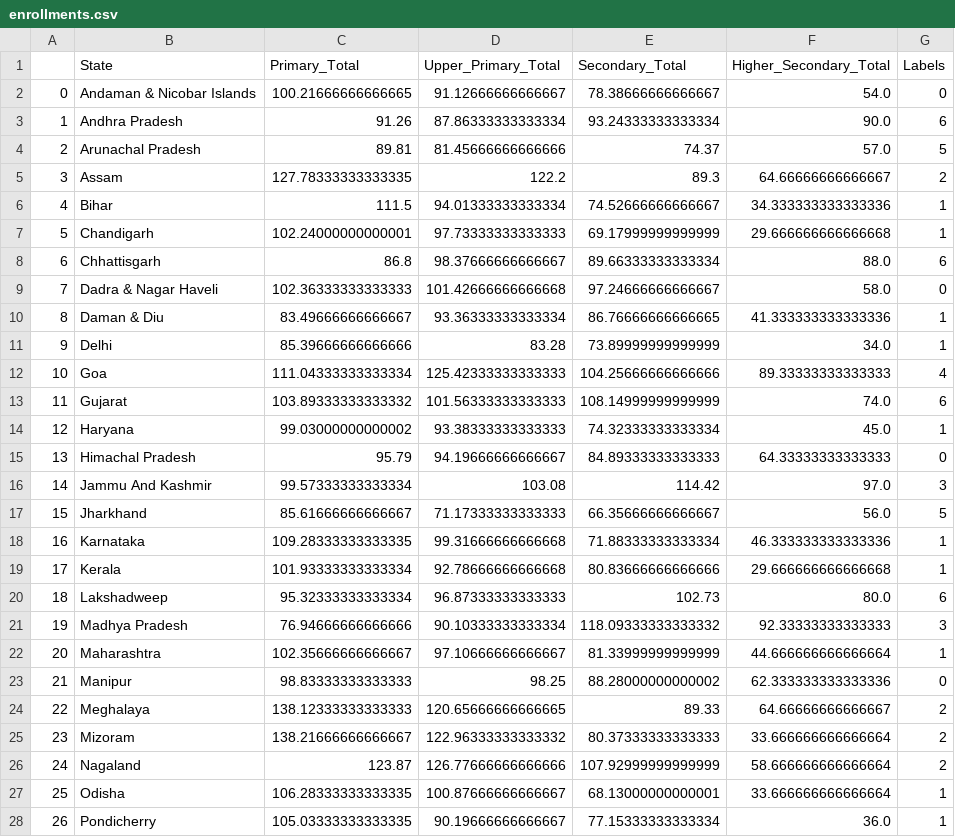
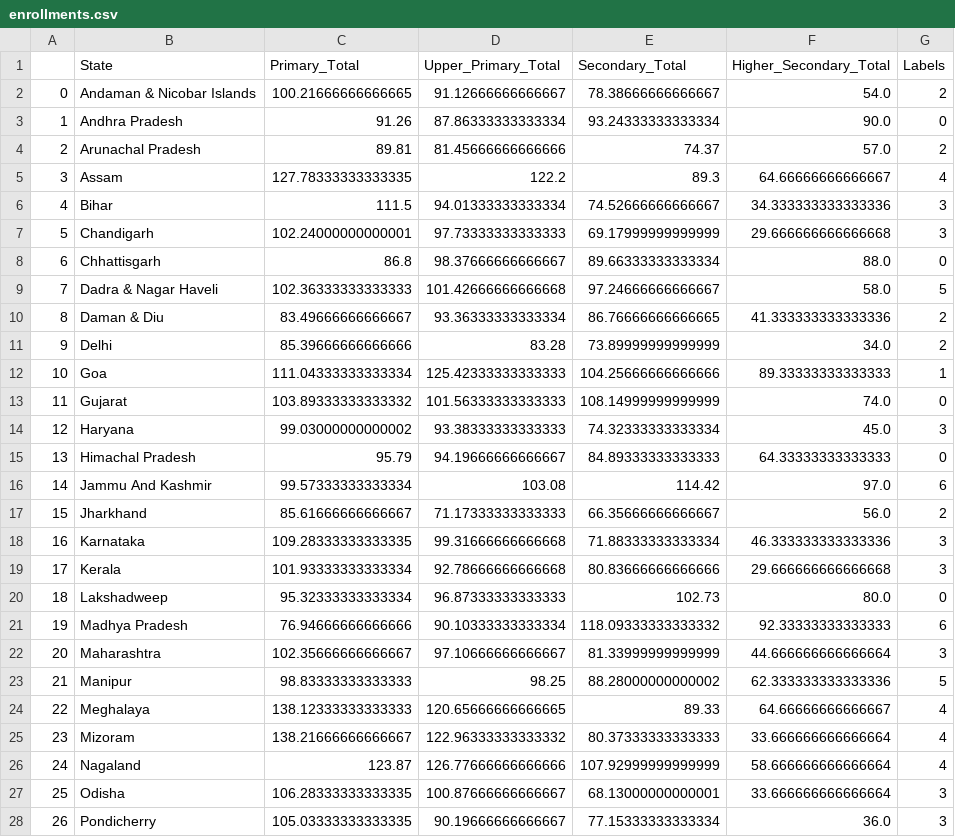
Before and after one commit to AnupamMisra/Data-science-projects, a CSV file: Education/notebooks/enrollments.csv, drawn as a sheet; only a part is shown; the diff covers the shown part only.

```diff
--- a/Education/notebooks/enrollments.csv
+++ b/Education/notebooks/enrollments.csv
@@ -1,28 +1,28 @@
 ,State,Primary_Total,Upper_Primary_Total,Secondary_Total,Higher_Secondary_Total,Labels
-0,Andaman & Nicobar Islands,100.21666666666665,91.12666666666667,78.38666666666667,54.0,0
-1,Andhra Pradesh,91.26,87.86333333333334,93.24333333333334,90.0,6
-2,Arunachal Pradesh,89.81,81.45666666666666,74.37,57.0,5
-3,Assam,127.78333333333335,122.2,89.3,64.66666666666667,2
-4,Bihar,111.5,94.01333333333334,74.52666666666667,34.333333333333336,1
-5,Chandigarh,102.24000000000001,97.73333333333333,69.17999999999999,29.666666666666668,1
-6,Chhattisgarh,86.8,98.37666666666667,89.66333333333334,88.0,6
-7,Dadra & Nagar Haveli,102.36333333333333,101.42666666666668,97.24666666666667,58.0,0
-8,Daman & Diu,83.49666666666667,93.36333333333334,86.76666666666665,41.333333333333336,1
-9,Delhi,85.39666666666666,83.28,73.89999999999999,34.0,1
-10,Goa,111.04333333333334,125.42333333333333,104.25666666666666,89.33333333333333,4
-11,Gujarat,103.89333333333332,101.56333333333333,108.14999999999999,74.0,6
-12,Haryana,99.03000000000002,93.38333333333333,74.32333333333334,45.0,1
+0,Andaman & Nicobar Islands,100.21666666666665,91.12666666666667,78.38666666666667,54.0,2
+1,Andhra Pradesh,91.26,87.86333333333334,93.24333333333334,90.0,0
+2,Arunachal Pradesh,89.81,81.45666666666666,74.37,57.0,2
+3,Assam,127.78333333333335,122.2,89.3,64.66666666666667,4
+4,Bihar,111.5,94.01333333333334,74.52666666666667,34.333333333333336,3
+5,Chandigarh,102.24000000000001,97.73333333333333,69.17999999999999,29.666666666666668,3
+6,Chhattisgarh,86.8,98.37666666666667,89.66333333333334,88.0,0
+7,Dadra & Nagar Haveli,102.36333333333333,101.42666666666668,97.24666666666667,58.0,5
+8,Daman & Diu,83.49666666666667,93.36333333333334,86.76666666666665,41.333333333333336,2
+9,Delhi,85.39666666666666,83.28,73.89999999999999,34.0,2
+10,Goa,111.04333333333334,125.42333333333333,104.25666666666666,89.33333333333333,1
+11,Gujarat,103.89333333333332,101.56333333333333,108.14999999999999,74.0,0
+12,Haryana,99.03000000000002,93.38333333333333,74.32333333333334,45.0,3
 13,Himachal Pradesh,95.79,94.19666666666667,84.89333333333333,64.33333333333333,0
-14,Jammu And Kashmir,99.57333333333334,103.08,114.42,97.0,3
-15,Jharkhand,85.61666666666667,71.17333333333333,66.35666666666667,56.0,5
-16,Karnataka,109.28333333333335,99.31666666666668,71.88333333333334,46.333333333333336,1
-17,Kerala,101.93333333333334,92.78666666666668,80.83666666666666,29.666666666666668,1
-18,Lakshadweep,95.32333333333334,96.87333333333333,102.73,80.0,6
-19,Madhya Pradesh,76.94666666666666,90.10333333333334,118.09333333333332,92.33333333333333,3
-20,Maharashtra,102.35666666666667,97.10666666666667,81.33999999999999,44.666666666666664,1
-21,Manipur,98.83333333333333,98.25,88.28000000000002,62.333333333333336,0
-22,Meghalaya,138.12333333333333,120.65666666666665,89.33,64.66666666666667,2
-23,Mizoram,138.21666666666667,122.96333333333332,80.37333333333333,33.666666666666664,2
-24,Nagaland,123.87,126.77666666666666,107.92999999999999,58.666666666666664,2
-25,Odisha,106.28333333333335,100.87666666666667,68.13000000000001,33.666666666666664,1
-26,Pondicherry,105.03333333333335,90.19666666666667,77.15333333333334,36.0,1
+14,Jammu And Kashmir,99.57333333333334,103.08,114.42,97.0,6
+15,Jharkhand,85.61666666666667,71.17333333333333,66.35666666666667,56.0,2
+16,Karnataka,109.28333333333335,99.31666666666668,71.88333333333334,46.333333333333336,3
+17,Kerala,101.93333333333334,92.78666666666668,80.83666666666666,29.666666666666668,3
+18,Lakshadweep,95.32333333333334,96.87333333333333,102.73,80.0,0
+19,Madhya Pradesh,76.94666666666666,90.10333333333334,118.09333333333332,92.33333333333333,6
+20,Maharashtra,102.35666666666667,97.10666666666667,81.33999999999999,44.666666666666664,3
+21,Manipur,98.83333333333333,98.25,88.28000000000002,62.333333333333336,5
+22,Meghalaya,138.12333333333333,120.65666666666665,89.33,64.66666666666667,4
+23,Mizoram,138.21666666666667,122.96333333333332,80.37333333333333,33.666666666666664,4
+24,Nagaland,123.87,126.77666666666666,107.92999999999999,58.666666666666664,4
+25,Odisha,106.28333333333335,100.87666666666667,68.13000000000001,33.666666666666664,3
+26,Pondicherry,105.03333333333335,90.19666666666667,77.15333333333334,36.0,3
```
Also changed, not shown: 7 edited cells elsewhere in this file, Education/notebooks/enrollments_clusters.csv, Education/notebooks/factors.csv, 13 other files.
